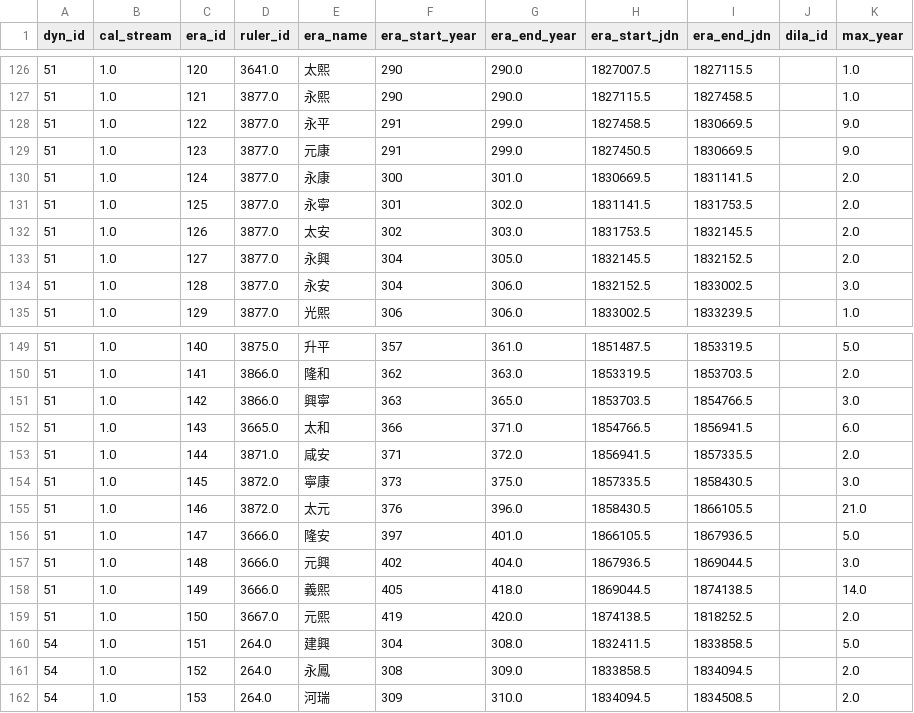
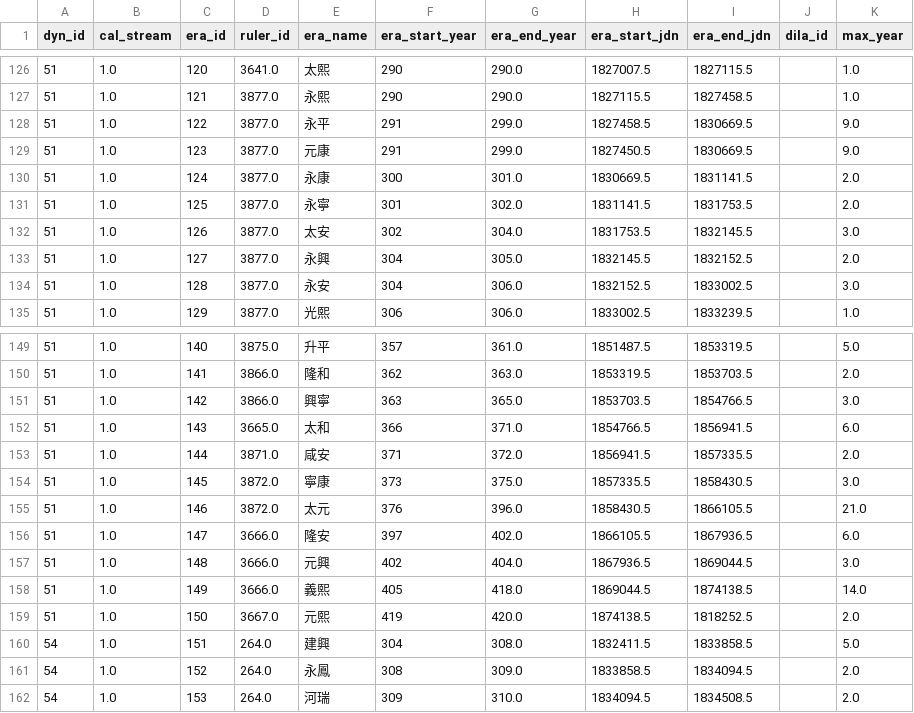
Before and after one commit to PotatoSinology/sanmiao, a CSV file: src/sanmiao/data/era_table.csv, drawn as a sheet; only a part is shown, gaps mark what is left out; the diff covers the shown part only.

```diff
--- a/src/sanmiao/data/era_table.csv
+++ b/src/sanmiao/data/era_table.csv
@@ -131,3 +131,3 @@ dyn_id,cal_stream,era_id,ruler_id,era_name,era_start_year,era_end_year,era_start
 51,1.0,125,3877.0,永寧,301,302.0,1831141.5,1831753.5,,2.0
-51,1.0,126,3877.0,太安,302,303.0,1831753.5,1832145.5,,2.0
+51,1.0,126,3877.0,太安,302,304.0,1831753.5,1832145.5,,3.0
 51,1.0,127,3877.0,永興,304,305.0,1832145.5,1832152.5,,2.0
@@ -155,3 +155,3 @@ dyn_id,cal_stream,era_id,ruler_id,era_name,era_start_year,era_end_year,era_start
 51,1.0,146,3872.0,太元,376,396.0,1858430.5,1866105.5,,21.0
-51,1.0,147,3666.0,隆安,397,401.0,1866105.5,1867936.5,,5.0
+51,1.0,147,3666.0,隆安,397,402.0,1866105.5,1867936.5,,6.0
 51,1.0,148,3666.0,元興,402,404.0,1867936.5,1869044.5,,3.0
```
Also changed, not shown: 19 edited cells elsewhere in this file, src/sanmiao/data/ruler_tags.csv, 9 other files.
